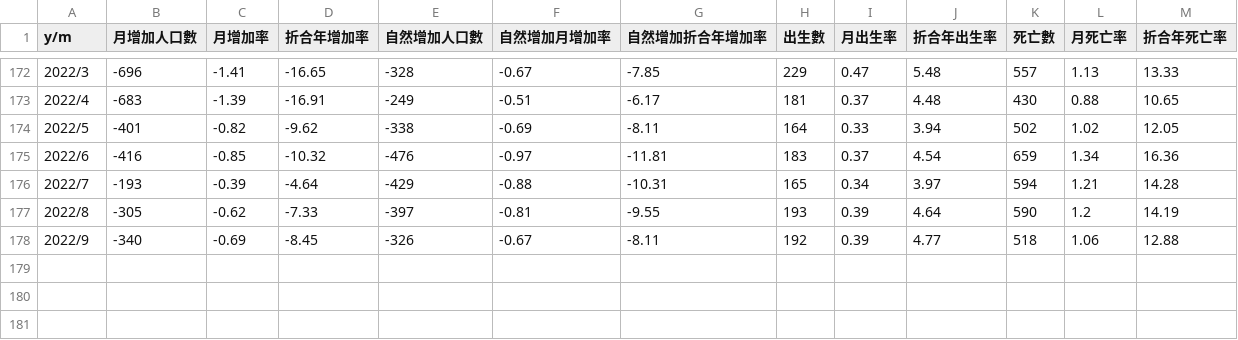
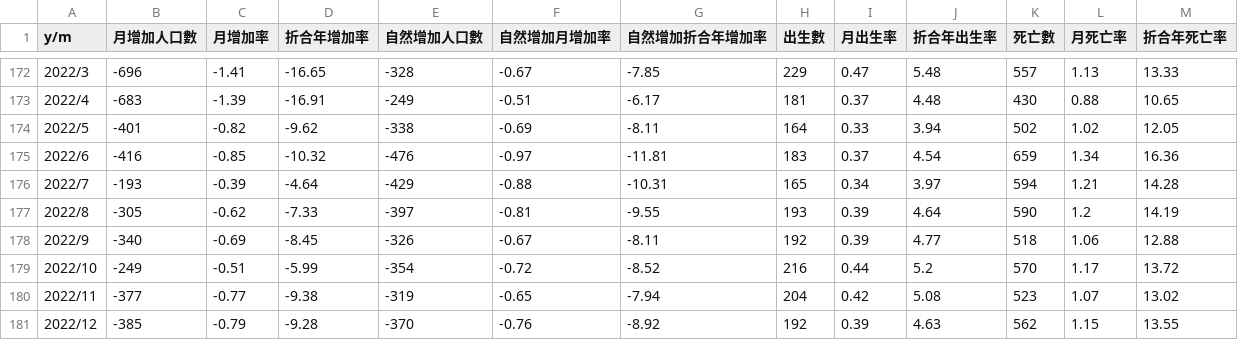
Before and after one commit to kiang/www.ris.gov.tw, a CSV file: docs/csv/birth_death_city/嘉義縣.csv, drawn as a sheet; only a part is shown, gaps mark what is left out; the diff names each change by its address in the sheet, - before the commit and + after, or states it on an @@ line.

```diff
--- a/docs/csv/birth_death_city/嘉義縣.csv
+++ b/docs/csv/birth_death_city/嘉義縣.csv
+row 179: 2022/10 | -249 | -0.51 | -5.99 | -354 | -0.72 | -8.52 | 216 | 0.44 | 5.2 | 570 | 1.17 | 13.72
+row 180: 2022/11 | -377 | -0.77 | -9.38 | -319 | -0.65 | -7.94 | 204 | 0.42 | 5.08 | 523 | 1.07 | 13.02
+row 181: 2022/12 | -385 | -0.79 | -9.28 | -370 | -0.76 | -8.92 | 192 | 0.39 | 4.63 | 562 | 1.15 | 13.55
```
Also changed, not shown: docs/csv/birth_death_city/彰化縣.csv, docs/csv/birth_death_city/新北市.csv, 26 other files.
